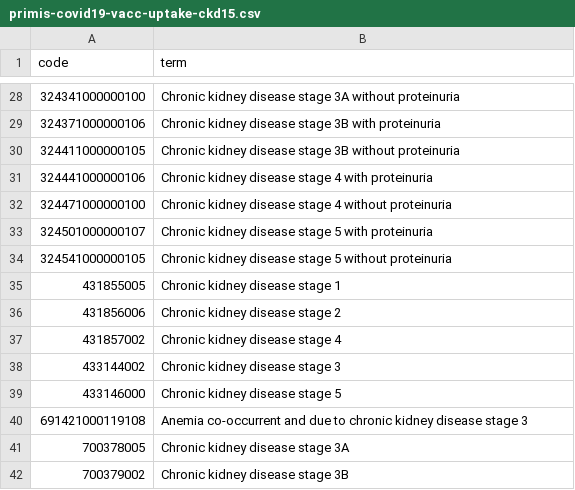
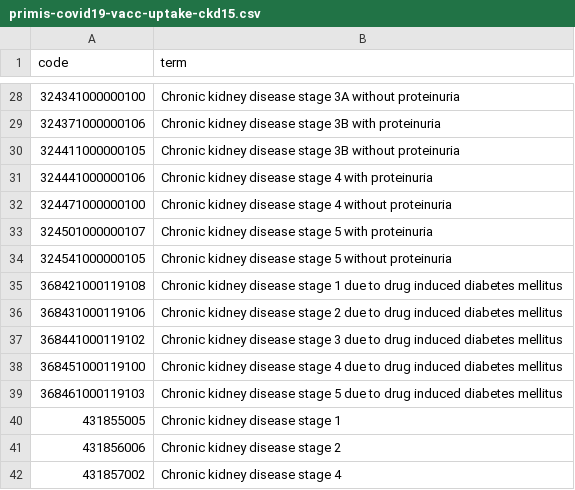
Before and after one commit to opensafely/comparative-booster-spring2023, a CSV file: codelists/primis-covid19-vacc-uptake-ckd15.csv, drawn as a sheet; only a part is shown, gaps mark what is left out; the shorter side is filled out with more unchanged rows.

```diff
--- a/codelists/primis-covid19-vacc-uptake-ckd15.csv
+++ b/codelists/primis-covid19-vacc-uptake-ckd15.csv
@@ -34,2 +34,7 @@ code,term
 324541000000105,Chronic kidney disease stage 5 without proteinuria
+368421000119108,Chronic kidney disease stage 1 due to drug induced diabetes mellitus
+368431000119106,Chronic kidney disease stage 2 due to drug induced diabetes mellitus
+368441000119102,Chronic kidney disease stage 3 due to drug induced diabetes mellitus
+368451000119100,Chronic kidney disease stage 4 due to drug induced diabetes mellitus
+368461000119103,Chronic kidney disease stage 5 due to drug induced diabetes mellitus
 431855005,Chronic kidney disease stage 1
```
Also changed, not shown: codelists/opensafely-midazolam-end-of-life.csv, codelists/primis-covid19-vacc-uptake-cld.csv, 38 other files.
